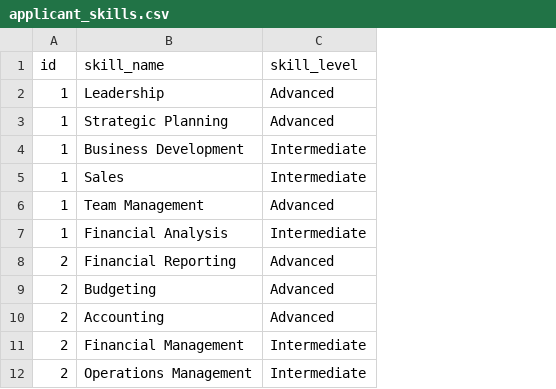
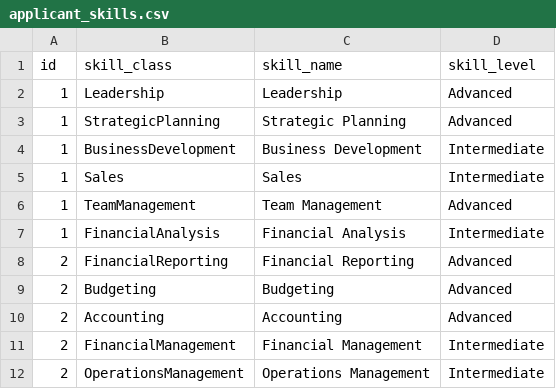
Before and after one commit to danielhmills/virtuoso_search_recruitment_demo, a CSV file: applicant_skills.csv, drawn as a sheet; only a part is shown; the diff names each change by its address in the sheet, - before the commit and + after, or states it on an @@ line.

Commit message:
Added skill_class column

```diff
--- a/applicant_skills.csv
+++ b/applicant_skills.csv
+column B (skill_class), rows 2-12: Leadership | StrategicPlanning | BusinessDevelopment | Sales | TeamManagement | FinancialAnalysis | FinancialReporting | Budgeting | Accounting | FinancialManagement | OperationsManagement
```
